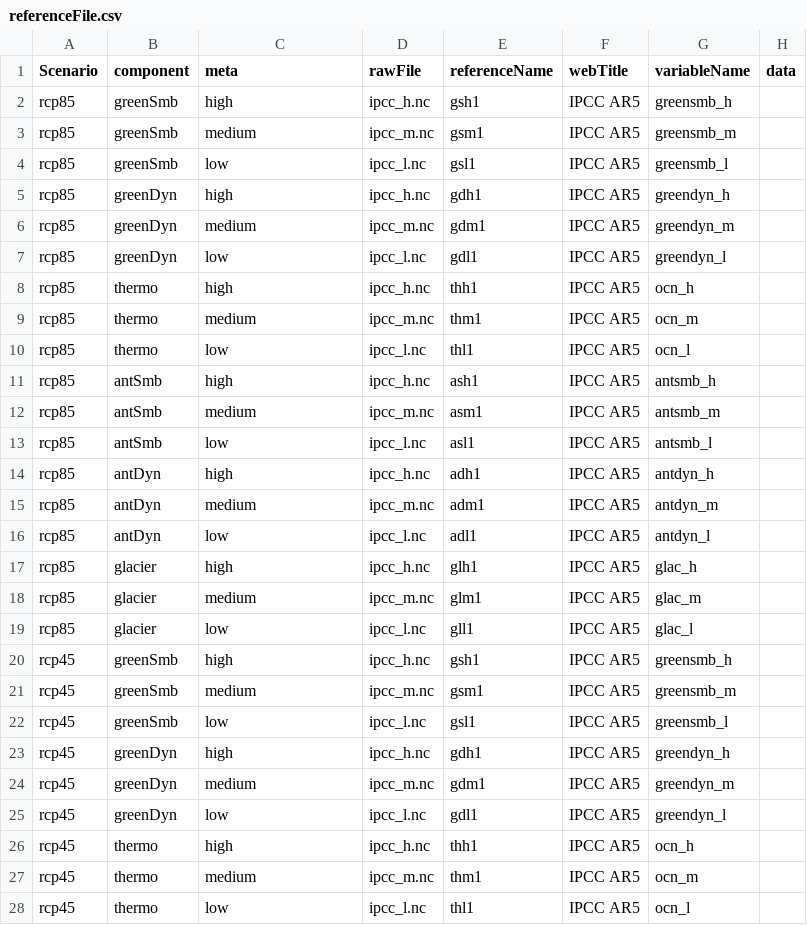
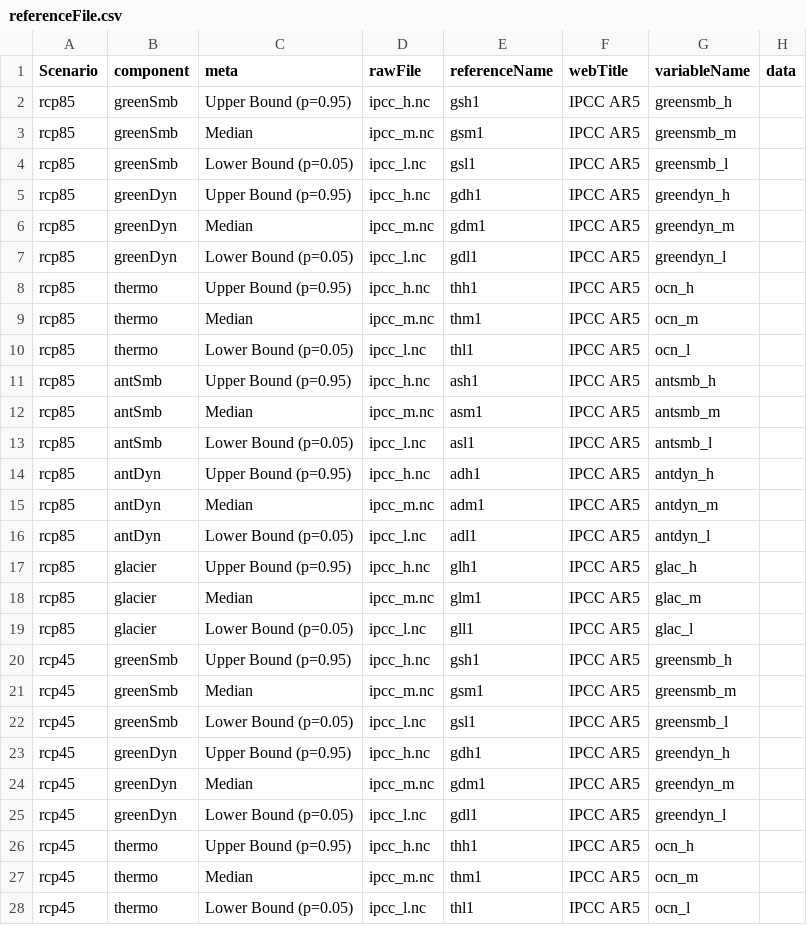
Before and after one commit to larsonjl/sealevel-projection-tool-public, a CSV file: serverSidePy/referenceFile.csv, drawn as a sheet; only a part is shown; the diff covers the shown part only.

Commit message:
Rename scenario bounds

```diff
--- a/serverSidePy/referenceFile.csv
+++ b/serverSidePy/referenceFile.csv
@@ -1,28 +1,28 @@
 Scenario,component,meta,rawFile,referenceName,webTitle,variableName,data
-rcp85,greenSmb,high,ipcc_h.nc,gsh1,IPCC AR5,greensmb_h,
-rcp85,greenSmb,medium,ipcc_m.nc,gsm1,IPCC AR5,greensmb_m,
-rcp85,greenSmb,low,ipcc_l.nc,gsl1,IPCC AR5,greensmb_l,
-rcp85,greenDyn,high,ipcc_h.nc,gdh1,IPCC AR5,greendyn_h,
-rcp85,greenDyn,medium,ipcc_m.nc,gdm1,IPCC AR5,greendyn_m,
-rcp85,greenDyn,low,ipcc_l.nc,gdl1,IPCC AR5,greendyn_l,
-rcp85,thermo,high,ipcc_h.nc,thh1,IPCC AR5,ocn_h,
-rcp85,thermo,medium,ipcc_m.nc,thm1,IPCC AR5,ocn_m,
-rcp85,thermo,low,ipcc_l.nc,thl1,IPCC AR5,ocn_l,
-rcp85,antSmb,high,ipcc_h.nc,ash1,IPCC AR5,antsmb_h,
-rcp85,antSmb,medium,ipcc_m.nc,asm1,IPCC AR5,antsmb_m,
-rcp85,antSmb,low,ipcc_l.nc,asl1,IPCC AR5,antsmb_l,
-rcp85,antDyn,high,ipcc_h.nc,adh1,IPCC AR5,antdyn_h,
-rcp85,antDyn,medium,ipcc_m.nc,adm1,IPCC AR5,antdyn_m,
-rcp85,antDyn,low,ipcc_l.nc,adl1,IPCC AR5,antdyn_l,
-rcp85,glacier,high,ipcc_h.nc,glh1,IPCC AR5,glac_h,
-rcp85,glacier,medium,ipcc_m.nc,glm1,IPCC AR5,glac_m,
-rcp85,glacier,low,ipcc_l.nc,gll1,IPCC AR5,glac_l,
-rcp45,greenSmb,high,ipcc_h.nc,gsh1,IPCC AR5,greensmb_h,
-rcp45,greenSmb,medium,ipcc_m.nc,gsm1,IPCC AR5,greensmb_m,
-rcp45,greenSmb,low,ipcc_l.nc,gsl1,IPCC AR5,greensmb_l,
-rcp45,greenDyn,high,ipcc_h.nc,gdh1,IPCC AR5,greendyn_h,
-rcp45,greenDyn,medium,ipcc_m.nc,gdm1,IPCC AR5,greendyn_m,
-rcp45,greenDyn,low,ipcc_l.nc,gdl1,IPCC AR5,greendyn_l,
-rcp45,thermo,high,ipcc_h.nc,thh1,IPCC AR5,ocn_h,
-rcp45,thermo,medium,ipcc_m.nc,thm1,IPCC AR5,ocn_m,
-rcp45,thermo,low,ipcc_l.nc,thl1,IPCC AR5,ocn_l,
+rcp85,greenSmb,Upper Bound (p=0.95),ipcc_h.nc,gsh1,IPCC AR5,greensmb_h,
+rcp85,greenSmb,Median,ipcc_m.nc,gsm1,IPCC AR5,greensmb_m,
+rcp85,greenSmb,Lower Bound (p=0.05),ipcc_l.nc,gsl1,IPCC AR5,greensmb_l,
+rcp85,greenDyn,Upper Bound (p=0.95),ipcc_h.nc,gdh1,IPCC AR5,greendyn_h,
+rcp85,greenDyn,Median,ipcc_m.nc,gdm1,IPCC AR5,greendyn_m,
+rcp85,greenDyn,Lower Bound (p=0.05),ipcc_l.nc,gdl1,IPCC AR5,greendyn_l,
+rcp85,thermo,Upper Bound (p=0.95),ipcc_h.nc,thh1,IPCC AR5,ocn_h,
+rcp85,thermo,Median,ipcc_m.nc,thm1,IPCC AR5,ocn_m,
+rcp85,thermo,Lower Bound (p=0.05),ipcc_l.nc,thl1,IPCC AR5,ocn_l,
+rcp85,antSmb,Upper Bound (p=0.95),ipcc_h.nc,ash1,IPCC AR5,antsmb_h,
+rcp85,antSmb,Median,ipcc_m.nc,asm1,IPCC AR5,antsmb_m,
+rcp85,antSmb,Lower Bound (p=0.05),ipcc_l.nc,asl1,IPCC AR5,antsmb_l,
+rcp85,antDyn,Upper Bound (p=0.95),ipcc_h.nc,adh1,IPCC AR5,antdyn_h,
+rcp85,antDyn,Median,ipcc_m.nc,adm1,IPCC AR5,antdyn_m,
+rcp85,antDyn,Lower Bound (p=0.05),ipcc_l.nc,adl1,IPCC AR5,antdyn_l,
+rcp85,glacier,Upper Bound (p=0.95),ipcc_h.nc,glh1,IPCC AR5,glac_h,
+rcp85,glacier,Median,ipcc_m.nc,glm1,IPCC AR5,glac_m,
+rcp85,glacier,Lower Bound (p=0.05),ipcc_l.nc,gll1,IPCC AR5,glac_l,
+rcp45,greenSmb,Upper Bound (p=0.95),ipcc_h.nc,gsh1,IPCC AR5,greensmb_h,
+rcp45,greenSmb,Median,ipcc_m.nc,gsm1,IPCC AR5,greensmb_m,
+rcp45,greenSmb,Lower Bound (p=0.05),ipcc_l.nc,gsl1,IPCC AR5,greensmb_l,
+rcp45,greenDyn,Upper Bound (p=0.95),ipcc_h.nc,gdh1,IPCC AR5,greendyn_h,
+rcp45,greenDyn,Median,ipcc_m.nc,gdm1,IPCC AR5,greendyn_m,
+rcp45,greenDyn,Lower Bound (p=0.05),ipcc_l.nc,gdl1,IPCC AR5,greendyn_l,
+rcp45,thermo,Upper Bound (p=0.95),ipcc_h.nc,thh1,IPCC AR5,ocn_h,
+rcp45,thermo,Median,ipcc_m.nc,thm1,IPCC AR5,ocn_m,
+rcp45,thermo,Lower Bound (p=0.05),ipcc_l.nc,thl1,IPCC AR5,ocn_l,
```
Also changed, not shown: 27 edited cells elsewhere in this file, 3 other files.
